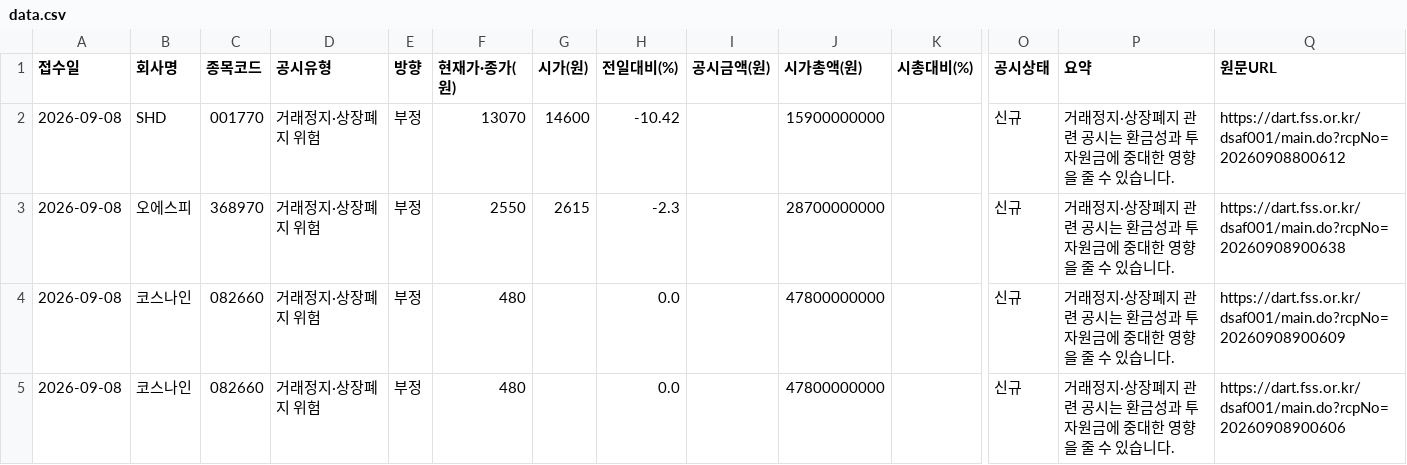
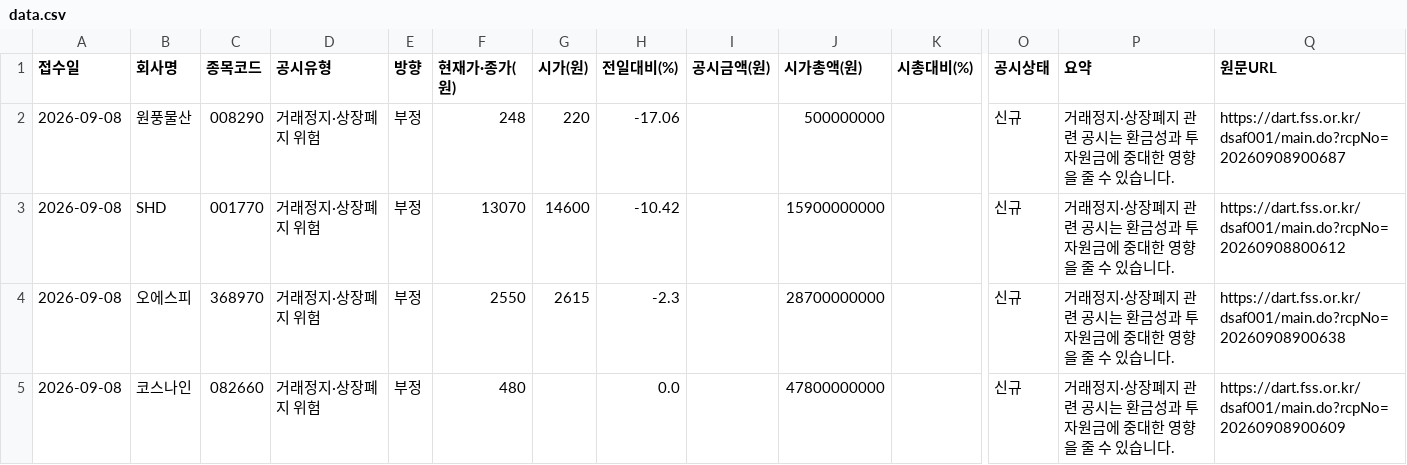
Before and after one commit to Undaunted-record/Dart-Signal-Rader, a CSV file: docs/data.csv, drawn as a sheet; only a part is shown, gaps mark what is left out; the shorter side is filled out with more unchanged rows; rows hold the shown columns only; the diff names each change by its address in the sheet, - before the commit and + after, or states it on an @@ line.

```diff
--- a/docs/data.csv
+++ b/docs/data.csv
+row 2: 2026-09-08 | 원풍물산 | 008290 | 거래정지·상장폐지 위험 | 부정 | 248 | 220 | -17.06 |  | 500000000 |  | 신규 | 거래정지·상장폐지 관련 공시는 환금성과 투자원금에 중대한 영향을 줄 수 있습니다. | https://dart.fss.or.kr/dsaf001/main.do?rcpNo=20260908900687
```
Also changed, not shown: 1 other file.
